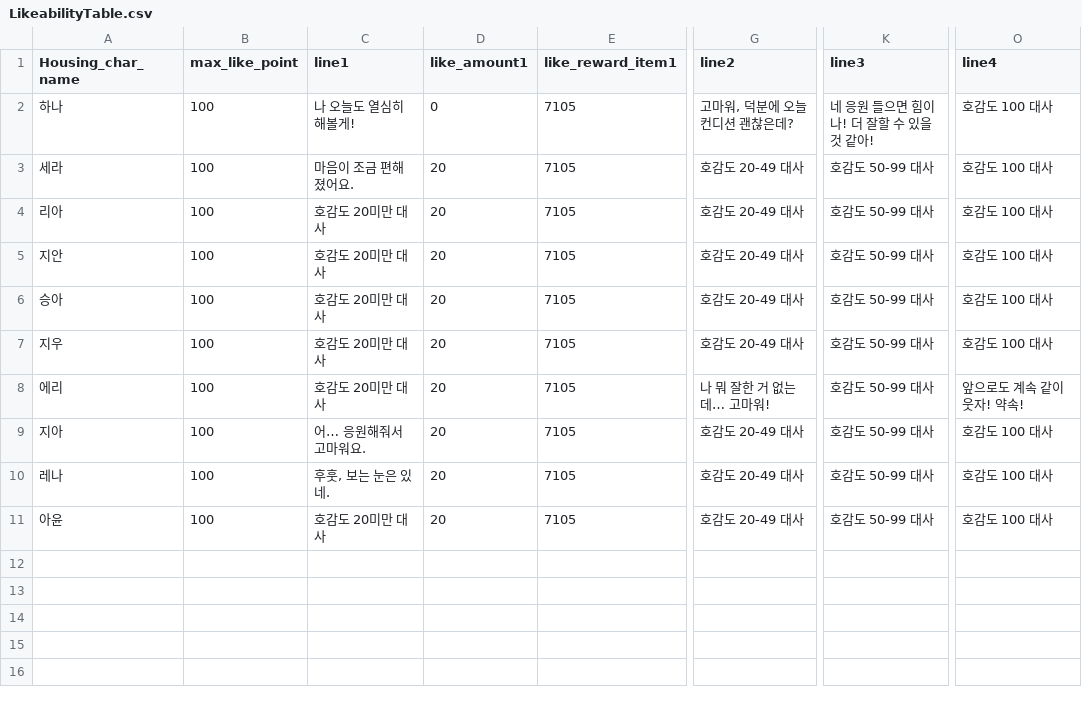
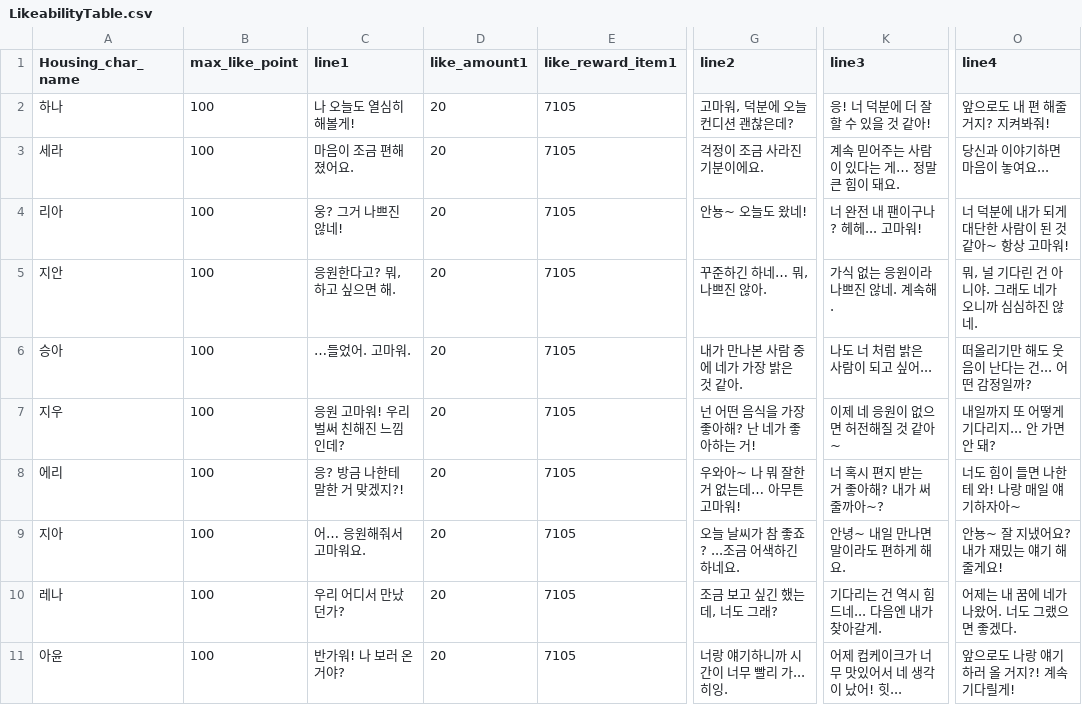
Before and after one commit to HTP31698/HeartStage, a CSV file: HeartStage/Assets/DataTables/LikeabilityTable.csv, drawn as a sheet; only a part is shown, gaps mark what is left out; the diff names each change by its address in the sheet, - before the commit and + after, or states it on an @@ line.

```diff
--- a/HeartStage/Assets/DataTables/LikeabilityTable.csv
+++ b/HeartStage/Assets/DataTables/LikeabilityTable.csv
-D2 (like_amount1): 0
+D2 (like_amount1): 20
-K2 (line3): 네 응원 들으면 힘이 나! 더 잘할 수 있을 것 같아!
+K2 (line3): 응! 너 덕분에 더 잘할 수 있을 것 같아!
-O2 (line4): 호감도 100 대사
+O2 (line4): 앞으로도 내 편 해줄 거지? 지켜봐줘!
-G3 (line2): 호감도 20-49 대사
+G3 (line2): 걱정이 조금 사라진 기분이에요.
-K3 (line3): 호감도 50-99 대사
+K3 (line3): 계속 믿어주는 사람이 있다는 게… 정말 큰 힘이 돼요.
-O3 (line4): 호감도 100 대사
+O3 (line4): 당신과 이야기하면 마음이 놓여요...
-C4 (line1): 호감도 20미만 대사
+C4 (line1): 웅? 그거 나쁘진 않네!
-G4 (line2): 호감도 20-49 대사
+G4 (line2): 안뇽~ 오늘도 왔네!
-K4 (line3): 호감도 50-99 대사
+K4 (line3): 너 완전 내 팬이구나? 헤헤... 고마워!
-O4 (line4): 호감도 100 대사
+O4 (line4): 너 덕분에 내가 되게 대단한 사람이 된 것 같아~ 항상 고마워!
-C5 (line1): 호감도 20미만 대사
+C5 (line1): 응원한다고? 뭐, 하고 싶으면 해.
-G5 (line2): 호감도 20-49 대사
+G5 (line2): 꾸준하긴 하네… 뭐, 나쁘진 않아.
-K5 (line3): 호감도 50-99 대사
+K5 (line3): 가식 없는 응원이라 나쁘진 않네. 계속해.
-O5 (line4): 호감도 100 대사
+O5 (line4): 뭐, 널 기다린 건 아니야. 그래도 네가 오니까 심심하진 않네.
-C6 (line1): 호감도 20미만 대사
+C6 (line1): …들었어. 고마워.
-G6 (line2): 호감도 20-49 대사
+G6 (line2): 내가 만나본 사람 중에 네가 가장 밝은 것 같아.
-K6 (line3): 호감도 50-99 대사
+K6 (line3): 나도 너 처럼 밝은 사람이 되고 싶어...
-O6 (line4): 호감도 100 대사
+O6 (line4): 떠올리기만 해도 웃음이 난다는 건... 어떤 감정일까?
-C7 (line1): 호감도 20미만 대사
+C7 (line1): 응원 고마워! 우리 벌써 친해진 느낌인데?
-G7 (line2): 호감도 20-49 대사
+G7 (line2): 넌 어떤 음식을 가장 좋아해? 난 네가 좋아하는 거!
-K7 (line3): 호감도 50-99 대사
+K7 (line3): 이제 네 응원이 없으면 허전해질 것 같아~
-O7 (line4): 호감도 100 대사
+O7 (line4): 내일까지 또 어떻게 기다리지... 안 가면 안 돼?
-C8 (line1): 호감도 20미만 대사
+C8 (line1): 응? 방금 나한테 말한 거 맞겠지?!
-G8 (line2): 나 뭐 잘한 거 없는데… 고마워!
+G8 (line2): 우와아~ 나 뭐 잘한 거 없는데… 아무튼 고마워!
-K8 (line3): 호감도 50-99 대사
+K8 (line3): 너 혹시 편지 받는 거 좋아해? 내가 써줄까아~?
-O8 (line4): 앞으로도 계속 같이 웃자! 약속!
+O8 (line4): 너도 힘이 들면 나한테 와! 나랑 매일 얘기하자아~
-G9 (line2): 호감도 20-49 대사
+G9 (line2): 오늘 날씨가 참 좋죠? ...조금 어색하긴 하네요.
-K9 (line3): 호감도 50-99 대사
+K9 (line3): 안녕~ 내일 만나면 말이라도 편하게 해요.
-O9 (line4): 호감도 100 대사
+O9 (line4): 안뇽~ 잘 지냈어요? 내가 재밌는 얘기 해줄게요!
-C10 (line1): 후훗, 보는 눈은 있네.
+C10 (line1): 우리 어디서 만났던가?
-G10 (line2): 호감도 20-49 대사
+G10 (line2): 조금 보고 싶긴 했는데, 너도 그래?
-K10 (line3): 호감도 50-99 대사
+K10 (line3): 기다리는 건 역시 힘드네... 다음엔 내가 찾아갈게.
-O10 (line4): 호감도 100 대사
+O10 (line4): 어제는 내 꿈에 네가 나왔어. 너도 그랬으면 좋겠다.
-C11 (line1): 호감도 20미만 대사
+C11 (line1): 반가워! 나 보러 온 거야?
-G11 (line2): 호감도 20-49 대사
+G11 (line2): 너랑 얘기하니까 시간이 너무 빨리 가... 히잉.
-K11 (line3): 호감도 50-99 대사
+K11 (line3): 어제 컵케이크가 너무 맛있어서 네 생각이 났어! 힛...
-O11 (line4): 호감도 100 대사
+O11 (line4): 앞으로도 나랑 얘기하러 올 거지?! 계속 기다릴게!
```
Also changed, not shown: 4 other files.
